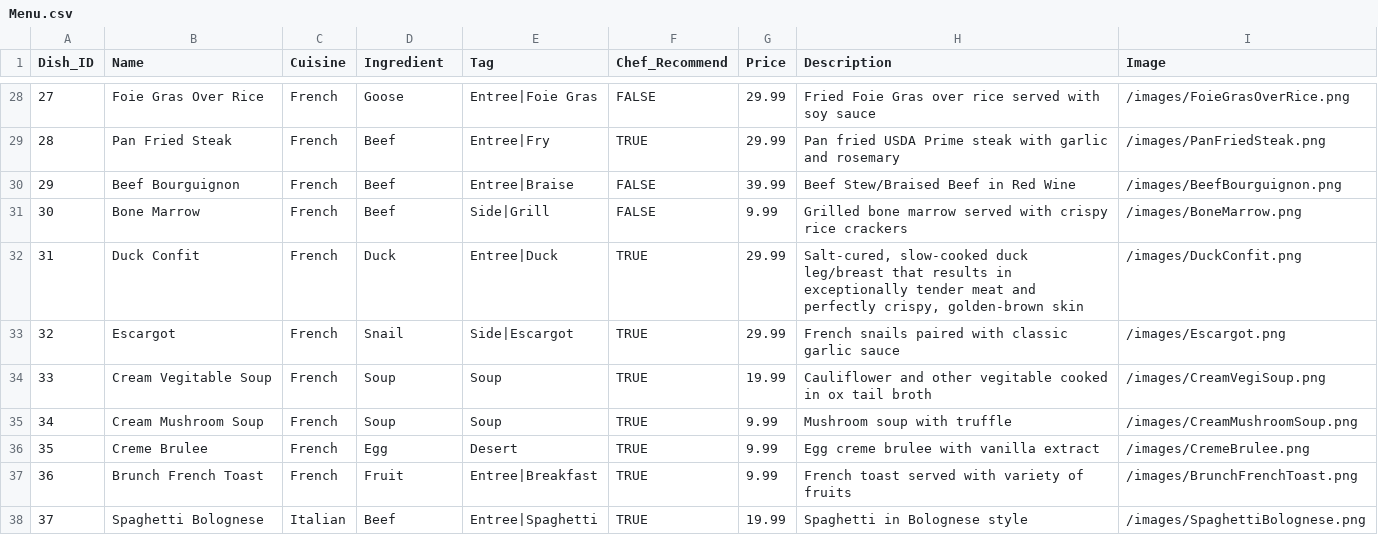
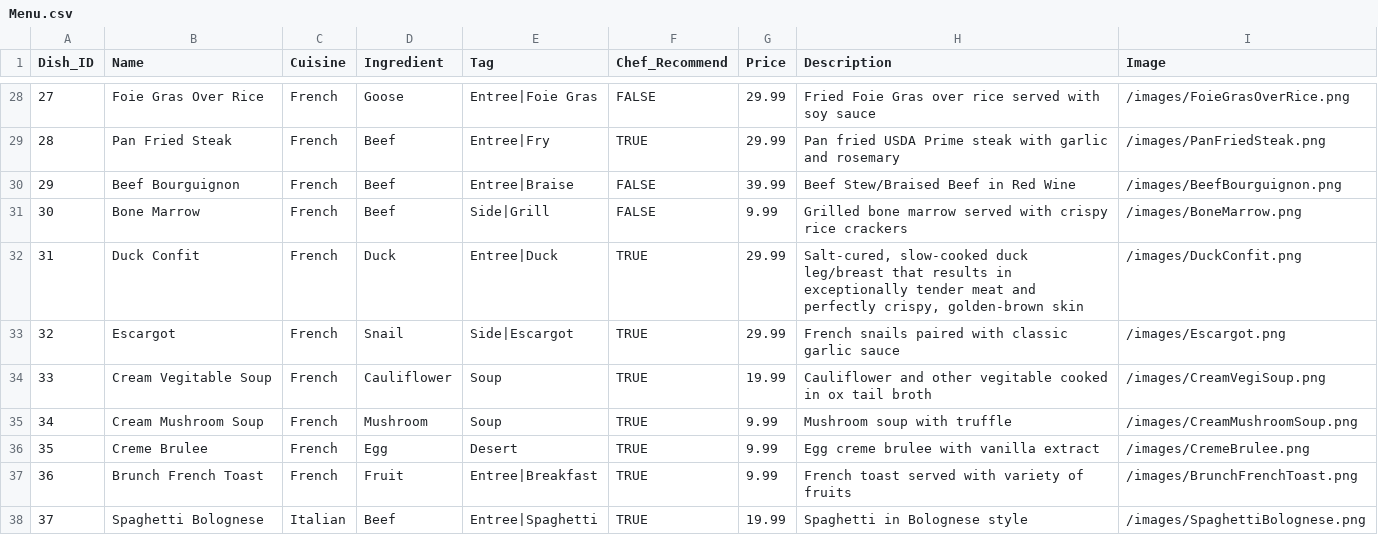
Before and after one commit to sighfazeroth/Menu_App, a CSV file: public/Menu.csv, drawn as a sheet; only a part is shown, gaps mark what is left out.

Commit message:
v0.931
content fix

```diff
--- a/public/Menu.csv
+++ b/public/Menu.csv
@@ -33,4 +33,4 @@ Dish_ID,Name,Cuisine,Ingredient,Tag,Chef_Recommend,Price ,Description,Image
 32,Escargot,French,Snail,Side|Escargot,TRUE,29.99,French snails paired with classic garlic sauce,/images/Escargot.png
-33,Cream Vegitable Soup,French,Soup,Soup,TRUE,19.99,Cauliflower and other vegitable cooked in ox tail broth,/images/CreamVegiSoup.png
-34,Cream Mushroom Soup,French,Soup,Soup,TRUE,9.99,Mushroom soup with truffle,/images/CreamMushroomSoup.png
+33,Cream Vegitable Soup,French,Cauliflower,Soup,TRUE,19.99,Cauliflower and other vegitable cooked in ox tail broth,/images/CreamVegiSoup.png
+34,Cream Mushroom Soup,French,Mushroom,Soup,TRUE,9.99,Mushroom soup with truffle,/images/CreamMushroomSoup.png
 35,Creme Brulee,French,Egg,Desert,TRUE,9.99,Egg creme brulee with vanilla extract,/images/CremeBrulee.png
```
